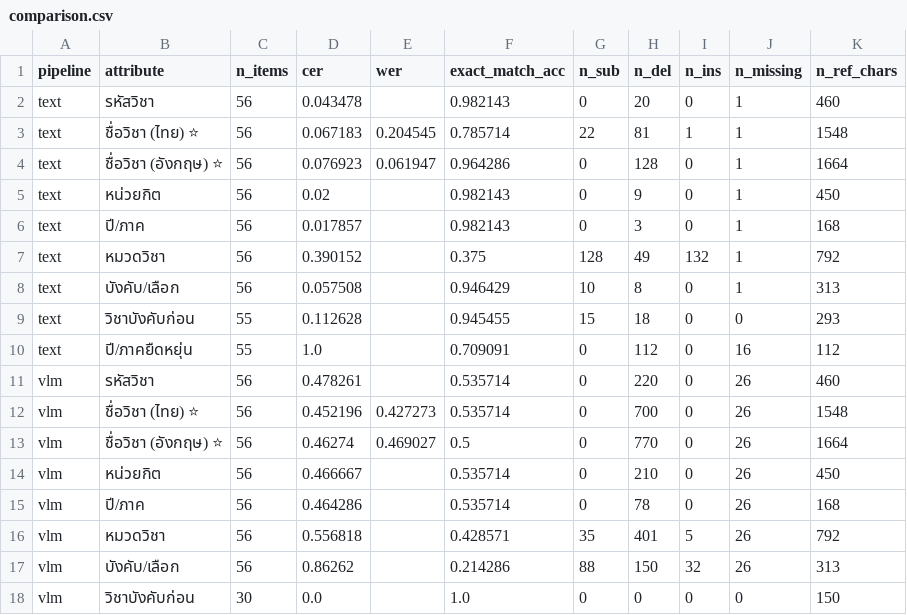
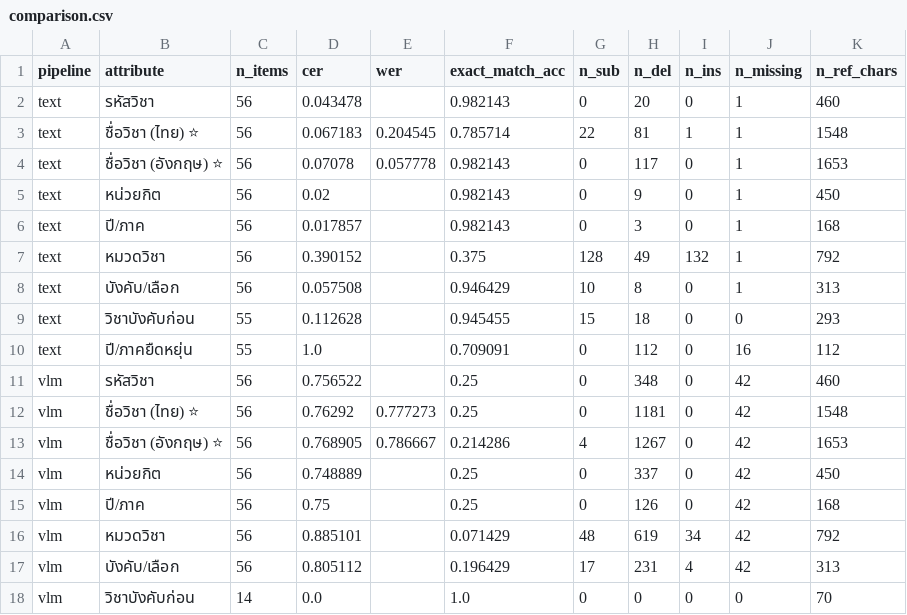
Before and after one commit to Omocoma23/isd-2026-Answer_everything, a CSV file: ocr_system/work/AI/03_lab7b/comparison.csv, drawn as a sheet; only a part is shown; the diff covers the shown part only.

```diff
--- a/ocr_system/work/AI/03_lab7b/comparison.csv
+++ b/ocr_system/work/AI/03_lab7b/comparison.csv
@@ -3,3 +3,3 @@ text,รหัสวิชา,56,0.043478,,0.982143,0,20,0,1,460
 text,ชื่อวิชา (ไทย) ⭐,56,0.067183,0.204545,0.785714,22,81,1,1,1548
-text,ชื่อวิชา (อังกฤษ) ⭐,56,0.076923,0.061947,0.964286,0,128,0,1,1664
+text,ชื่อวิชา (อังกฤษ) ⭐,56,0.07078,0.057778,0.982143,0,117,0,1,1653
 text,หน่วยกิต,56,0.02,,0.982143,0,9,0,1,450
@@ -10,9 +10,9 @@ text,วิชาบังคับก่อน,55,0.112628,,0.945455,15,18,0,0,
 text,ปี/ภาคยืดหยุ่น,55,1.0,,0.709091,0,112,0,16,112
-vlm,รหัสวิชา,56,0.478261,,0.535714,0,220,0,26,460
-vlm,ชื่อวิชา (ไทย) ⭐,56,0.452196,0.427273,0.535714,0,700,0,26,1548
-vlm,ชื่อวิชา (อังกฤษ) ⭐,56,0.46274,0.469027,0.5,0,770,0,26,1664
-vlm,หน่วยกิต,56,0.466667,,0.535714,0,210,0,26,450
-vlm,ปี/ภาค,56,0.464286,,0.535714,0,78,0,26,168
-vlm,หมวดวิชา,56,0.556818,,0.428571,35,401,5,26,792
-vlm,บังคับ/เลือก,56,0.86262,,0.214286,88,150,32,26,313
-vlm,วิชาบังคับก่อน,30,0.0,,1.0,0,0,0,0,150
+vlm,รหัสวิชา,56,0.756522,,0.25,0,348,0,42,460
+vlm,ชื่อวิชา (ไทย) ⭐,56,0.76292,0.777273,0.25,0,1181,0,42,1548
+vlm,ชื่อวิชา (อังกฤษ) ⭐,56,0.768905,0.786667,0.214286,4,1267,0,42,1653
+vlm,หน่วยกิต,56,0.748889,,0.25,0,337,0,42,450
+vlm,ปี/ภาค,56,0.75,,0.25,0,126,0,42,168
+vlm,หมวดวิชา,56,0.885101,,0.071429,48,619,34,42,792
+vlm,บังคับ/เลือก,56,0.805112,,0.196429,17,231,4,42,313
+vlm,วิชาบังคับก่อน,14,0.0,,1.0,0,0,0,0,70
```
Also changed, not shown: 7 edited cells elsewhere in this file, ocr_system/data/ground_truth/DSBA_page_map.csv, ocr_system/work/DSBA/02_lab6/category_level.csv, 57 other files.
